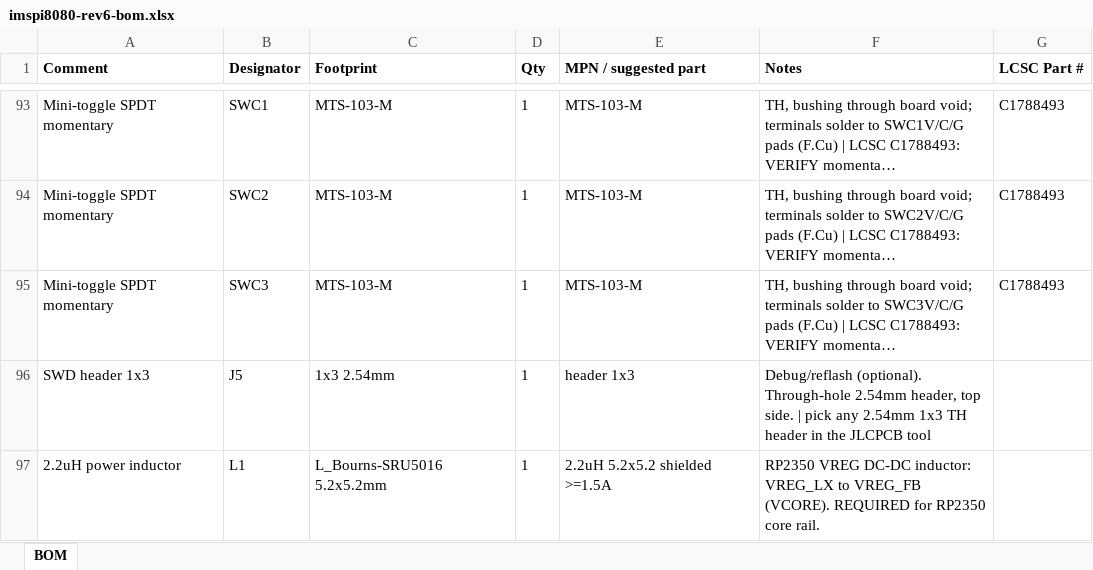
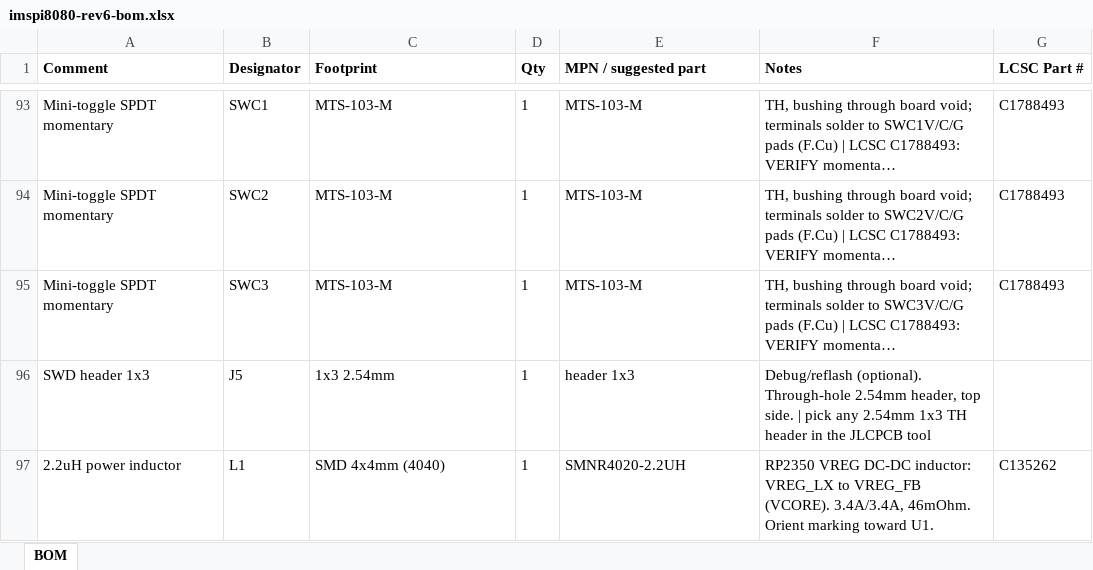
Before and after one commit to sean-galloway/RaspberyPi-IMSAI-8080, an Excel workbook: hardware/fab-rev6/imspi8080-rev6-bom.xlsx, sheet BOM, drawn as a sheet; only a part is shown, gaps mark what is left out; long unchanged cells end in …; values as stored, in another font and other column widths than the file's, no borders; the diff names each change by its address in the sheet, - before the commit and + after, or states it on an @@ line.

Commit message:
fab(rev6): L1 = SMNR4020-2.2UH C135262 (4040, 3.4A/3.4A, 46mOhm)
Selected in JLCPCB picker after stock check; 4x4mm lands inside the
5.2mm SRU5016-pattern pads. Crystal line still pending the user's pick.

```diff
--- a/hardware/fab-rev6/imspi8080-rev6-bom.xlsx (sheet BOM)
+++ b/hardware/fab-rev6/imspi8080-rev6-bom.xlsx (sheet BOM)
-C97 (Footprint): L_Bourns-SRU5016 5.2x5.2mm
+C97 (Footprint): SMD 4x4mm (4040)
-E97 (MPN / suggested part): 2.2uH 5.2x5.2 shielded >=1.5A
+E97 (MPN / suggested part): SMNR4020-2.2UH
-F97 (Notes): …VREG_FB (VCORE). REQUIRED for RP2350 core rail.
+F97 (Notes): …VREG_FB (VCORE). 3.4A/3.4A, 46mOhm. Orient marking toward U1.
-G97 (LCSC Part #): (empty)
+G97 (LCSC Part #): C135262
```
Also changed, not shown: 2 other files.
